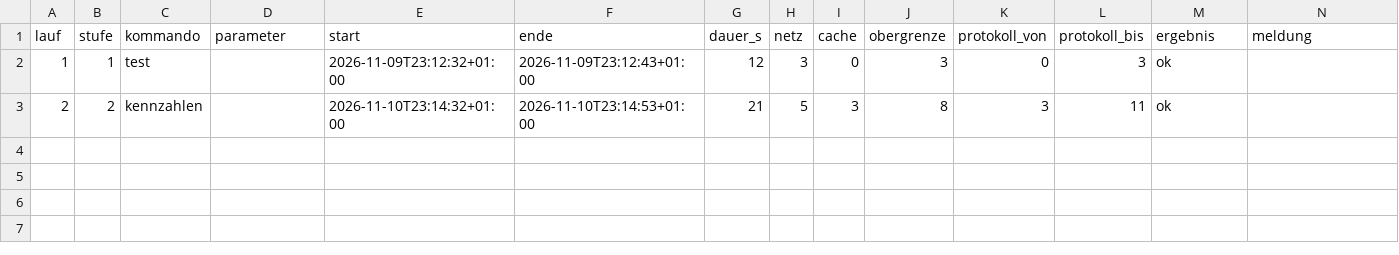
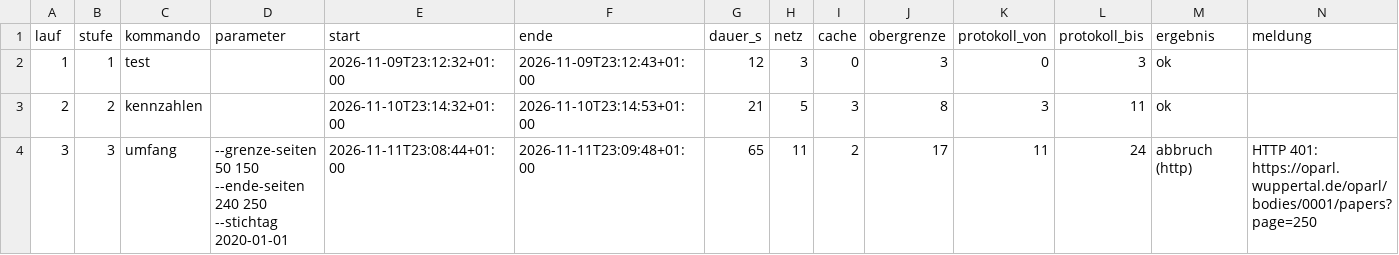
Before and after one commit to daimpad/ratsatlas-wuppertal, a TSV file: explore/ergebnisse/oparl_laeufe.tsv, drawn as a sheet.

```diff
--- a/explore/ergebnisse/oparl_laeufe.tsv
+++ b/explore/ergebnisse/oparl_laeufe.tsv
@@ -3 +3,2 @@ lauf	stufe	kommando	parameter	start	ende	dauer_s	netz	cache	obergrenze	protokoll
 2	2	kennzahlen		2026-11-10T23:14:32+01:00	2026-11-10T23:14:53+01:00	21	5	3	8	3	11	ok	
+3	3	umfang	--grenze-seiten 50 150 --ende-seiten 240 250 --stichtag 2020-01-01	2026-11-11T23:08:44+01:00	2026-11-11T23:09:48+01:00	65	11	2	17	11	24	abbruch (http)	HTTP 401: https://oparl.wuppertal.de/oparl/bodies/0001/papers?page=250
```
Also changed, not shown: 3 other files.
